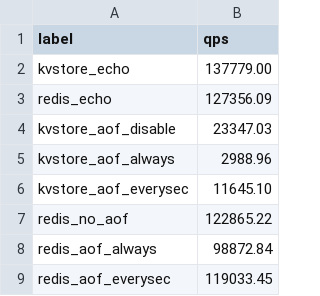
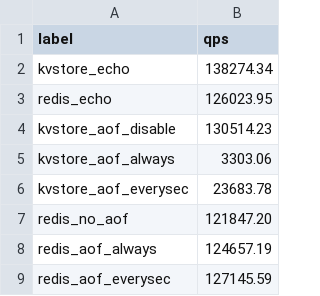
Before and after one commit to robotlover-1/kvstore, a CSV file: benchmarks/data/persist_bench/aof_summary.csv, drawn as a sheet.

Commit message:
bench: hash rehash 优化后性能 — kvstore HSET 130k 反超 Redis 122k (+7%)
渐进式 rehash (4096 init, load factor 2.0, 10 buckets/step, hv cache):
- kvstore HSET no-AOF: 23k → 130,514 QPS (5.6×)
- kvstore vs Redis: 0.19× → 1.07× (反超)
- SAVE 100w write: 21k → 134,318 QPS (6.4×)

AOF 写入成为新瓶颈 (always 仅 3,303 QPS)

```diff
--- a/benchmarks/data/persist_bench/aof_summary.csv
+++ b/benchmarks/data/persist_bench/aof_summary.csv
@@ -1,9 +1,9 @@
 label,qps
-kvstore_echo,137779.00
-redis_echo,127356.09
-kvstore_aof_disable,23347.03
-kvstore_aof_always,2988.96
-kvstore_aof_everysec,11645.10
-redis_no_aof,122865.22
-redis_aof_always,98872.84
-redis_aof_everysec,119033.45
+kvstore_echo,138274.34
+redis_echo,126023.95
+kvstore_aof_disable,130514.23
+kvstore_aof_always,3303.06
+kvstore_aof_everysec,23683.78
+redis_no_aof,121847.20
+redis_aof_always,124657.19
+redis_aof_everysec,127145.59
```
Also changed, not shown: benchmarks/data/persist_bench/save_summary.csv, 14 other files.
